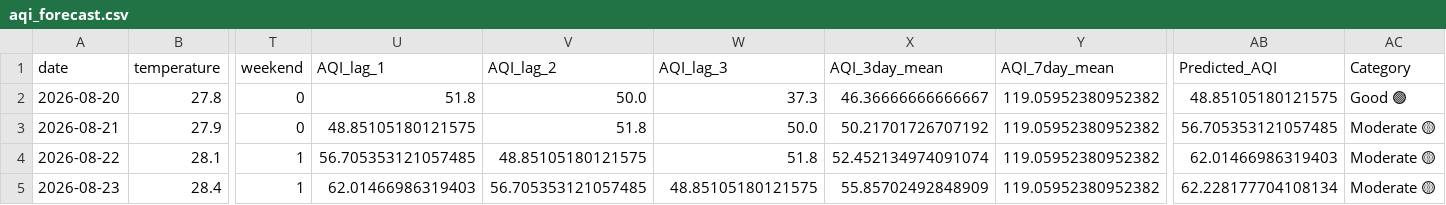
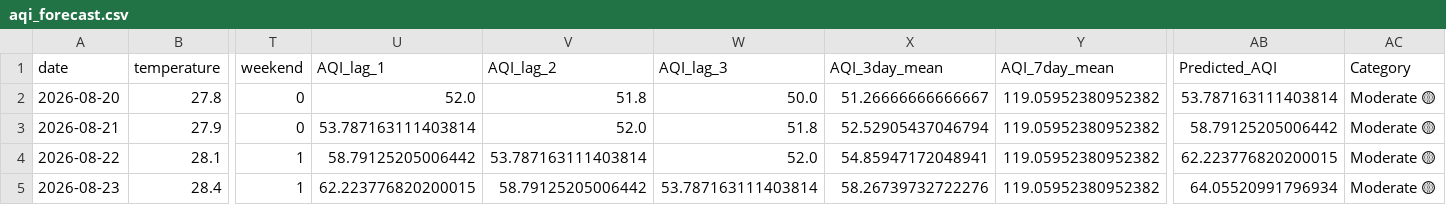
Before and after one commit to mahaamkhan245-cyber/aqi-forecast, a CSV file: data/processed/aqi_forecast.csv, drawn as a sheet; only a part is shown, gaps mark what is left out; the diff names each change by its address in the sheet, - before the commit and + after, or states it on an @@ line.

```diff
--- a/data/processed/aqi_forecast.csv
+++ b/data/processed/aqi_forecast.csv
-U2 (AQI_lag_1): 51.8
+U2 (AQI_lag_1): 52.0
-V2 (AQI_lag_2): 50.0
+V2 (AQI_lag_2): 51.8
-W2 (AQI_lag_3): 37.3
+W2 (AQI_lag_3): 50.0
-X2 (AQI_3day_mean): 46.36666666666667
+X2 (AQI_3day_mean): 51.26666666666667
-AB2 (Predicted_AQI): 48.85105180121575
+AB2 (Predicted_AQI): 53.787163111403814
-AC2 (Category): Good 🟢
+AC2 (Category): Moderate 🟡
-U3 (AQI_lag_1): 48.85105180121575
+U3 (AQI_lag_1): 53.787163111403814
-V3 (AQI_lag_2): 51.8
+V3 (AQI_lag_2): 52.0
-W3 (AQI_lag_3): 50.0
+W3 (AQI_lag_3): 51.8
-X3 (AQI_3day_mean): 50.21701726707192
+X3 (AQI_3day_mean): 52.52905437046794
-AB3 (Predicted_AQI): 56.705353121057485
+AB3 (Predicted_AQI): 58.79125205006442
-U4 (AQI_lag_1): 56.705353121057485
+U4 (AQI_lag_1): 58.79125205006442
-V4 (AQI_lag_2): 48.85105180121575
+V4 (AQI_lag_2): 53.787163111403814
-W4 (AQI_lag_3): 51.8
+W4 (AQI_lag_3): 52.0
-X4 (AQI_3day_mean): 52.452134974091074
+X4 (AQI_3day_mean): 54.85947172048941
-AB4 (Predicted_AQI): 62.01466986319403
+AB4 (Predicted_AQI): 62.223776820200015
-U5 (AQI_lag_1): 62.01466986319403
+U5 (AQI_lag_1): 62.223776820200015
-V5 (AQI_lag_2): 56.705353121057485
+V5 (AQI_lag_2): 58.79125205006442
-W5 (AQI_lag_3): 48.85105180121575
+W5 (AQI_lag_3): 53.787163111403814
-X5 (AQI_3day_mean): 55.85702492848909
+X5 (AQI_3day_mean): 58.26739732722276
-AB5 (Predicted_AQI): 62.228177704108134
+AB5 (Predicted_AQI): 64.05520991796934
```
Also changed, not shown: data/processed/final_features.csv.
